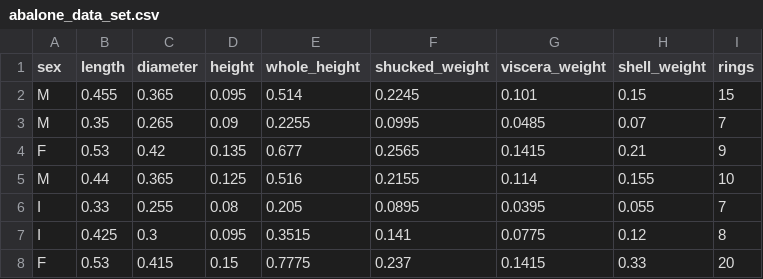
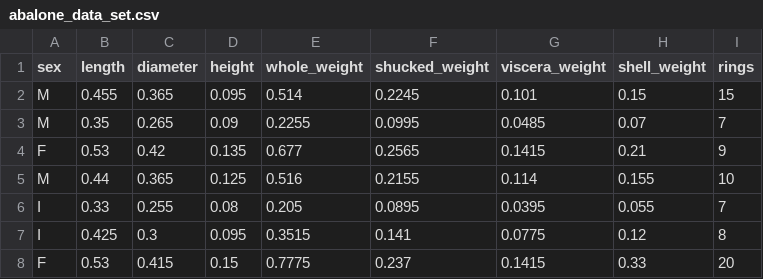
Before and after one commit to OddEcust/gpr-big-data, a CSV file: data_sources/Abalone_data_set/abalone_data_set.csv, drawn as a sheet; only a part is shown.

Commit message:
data sources: typo

```diff
--- a/data_sources/Abalone_data_set/abalone_data_set.csv
+++ b/data_sources/Abalone_data_set/abalone_data_set.csv
@@ -1,2 +1,2 @@
-sex,length,diameter,height,whole_height,shucked_weight,viscera_weight,shell_weight,rings
+sex,length,diameter,height,whole_weight,shucked_weight,viscera_weight,shell_weight,rings
 M,0.455,0.365,0.095,0.514,0.2245,0.101,0.15,15
```
